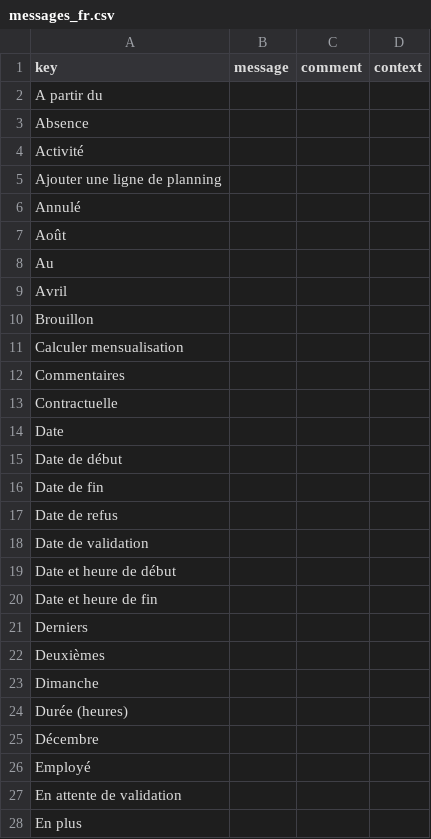
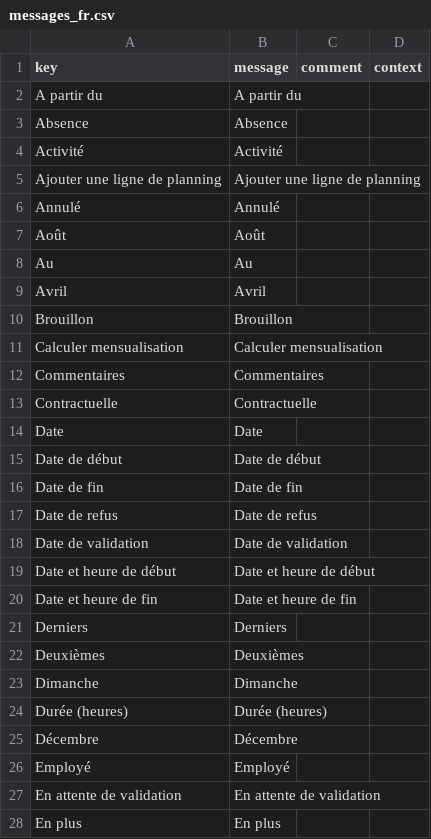
Before and after one commit to jpo-axelor/axelor-open-suite, a CSV file: modules/axelor-timecard/src/main/resources/i18n/messages_fr.csv, drawn as a sheet; only a part is shown; the diff covers the shown part only.

Commit message:
updated translations

```diff
--- a/modules/axelor-timecard/src/main/resources/i18n/messages_fr.csv
+++ b/modules/axelor-timecard/src/main/resources/i18n/messages_fr.csv
@@ -1,28 +1,28 @@
 "key","message","comment","context"
-"A partir du",,,
-"Absence",,,
-"Activité",,,
-"Ajouter une ligne de planning",,,
-"Annulé",,,
-"Août",,,
-"Au",,,
-"Avril",,,
-"Brouillon",,,
-"Calculer mensualisation",,,
-"Commentaires",,,
-"Contractuelle",,,
-"Date",,,
-"Date de début",,,
-"Date de fin",,,
-"Date de refus",,,
-"Date de validation",,,
-"Date et heure de début",,,
-"Date et heure de fin",,,
-"Derniers",,,
-"Deuxièmes",,,
-"Dimanche",,,
-"Durée (heures)",,,
-"Décembre",,,
-"Employé",,,
-"En attente de validation",,,
-"En plus",,,
+"A partir du",A partir du,,
+"Absence",Absence,,
+"Activité",Activité,,
+"Ajouter une ligne de planning",Ajouter une ligne de planning,,
+"Annulé",Annulé,,
+"Août",Août,,
+"Au",Au,,
+"Avril",Avril,,
+"Brouillon",Brouillon,,
+"Calculer mensualisation",Calculer mensualisation,,
+"Commentaires",Commentaires,,
+"Contractuelle",Contractuelle,,
+"Date",Date,,
+"Date de début",Date de début,,
+"Date de fin",Date de fin,,
+"Date de refus",Date de refus,,
+"Date de validation",Date de validation,,
+"Date et heure de début",Date et heure de début,,
+"Date et heure de fin",Date et heure de fin,,
+"Derniers",Derniers,,
+"Deuxièmes",Deuxièmes,,
+"Dimanche",Dimanche,,
+"Durée (heures)",Durée (heures),,
+"Décembre",Décembre,,
+"Employé",Employé,,
+"En attente de validation",En attente de validation,,
+"En plus",En plus,,
```
Also changed, not shown: 50 edited cells elsewhere in this file.
